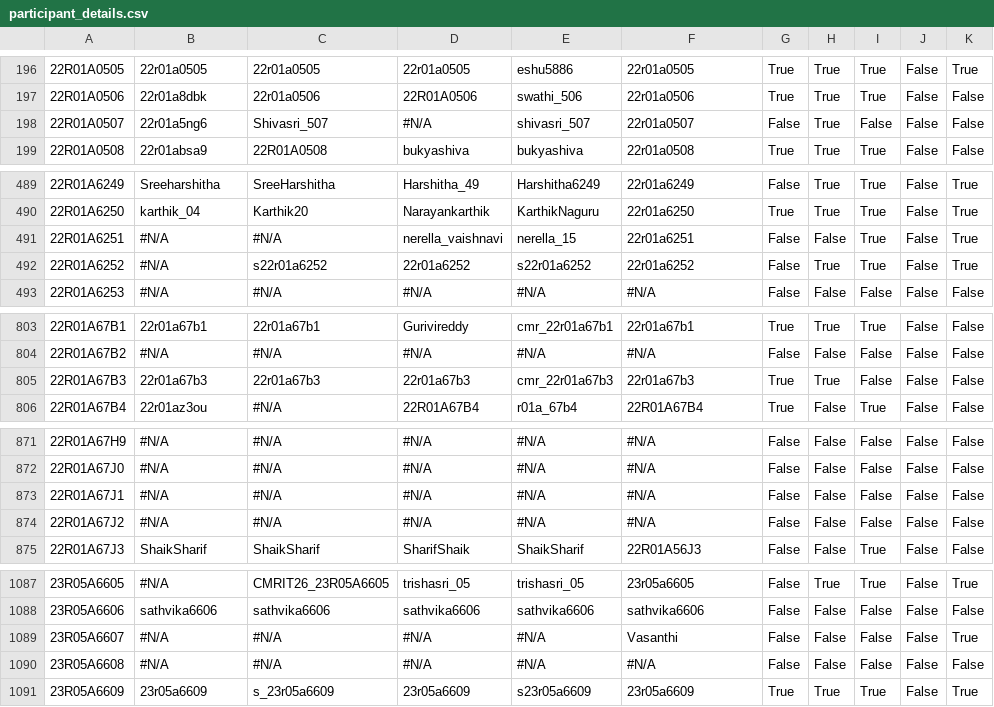
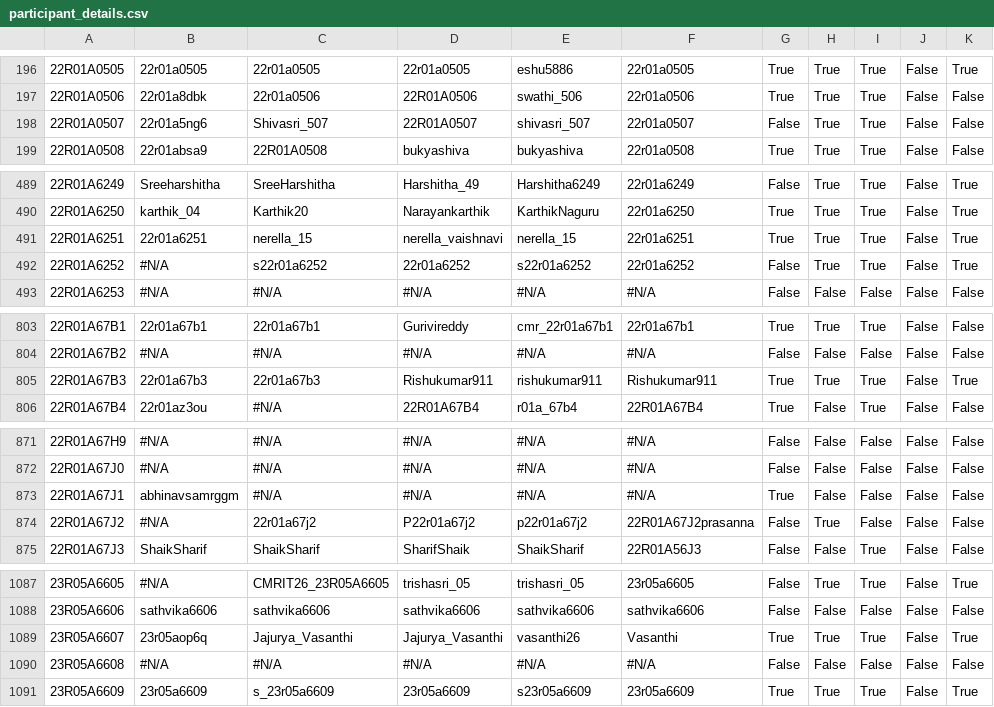
Before and after one commit to dog-broad/CMRIT2026Leaderboard, a CSV file: src/main/resources/participant_details.csv, drawn as a sheet; only a part is shown, gaps mark what is left out; the diff covers the shown part only; the diff names each change by its address in the sheet, - before the commit and + after, or states it on an @@ line.

```diff
--- a/src/main/resources/participant_details.csv
+++ b/src/main/resources/participant_details.csv
-D198: #N/A
+D198: 22R01A0507
-I198: False
+I198: True
-B491: #N/A
+B491: 22r01a6251
-C491: #N/A
+C491: nerella_15
-G491: False
+G491: True
-H491: False
+H491: True
-D805: 22r01a67b3
+D805: Rishukumar911
-E805: cmr_22r01a67b3
+E805: rishukumar911
-F805: 22r01a67b3
+F805: Rishukumar911
-I805: False
+I805: True
-K805: False
+K805: True
-B873: #N/A
+B873: abhinavsamrggm
-G873: False
+G873: True
-C874: #N/A
+C874: 22r01a67j2
-D874: #N/A
+D874: P22r01a67j2
-E874: #N/A
+E874: p22r01a67j2
-F874: #N/A
+F874: 22R01A67J2prasanna
-H874: False
+H874: True
-B1089: #N/A
+B1089: 23r05aop6q
-C1089: #N/A
+C1089: Jajurya_Vasanthi
-D1089: #N/A
+D1089: Jajurya_Vasanthi
-E1089: #N/A
+E1089: vasanthi26
-G1089: False
+G1089: True
-H1089: False
+H1089: True
-I1089: False
+I1089: True
```
Also changed, not shown: 43 edited cells elsewhere in this file.
